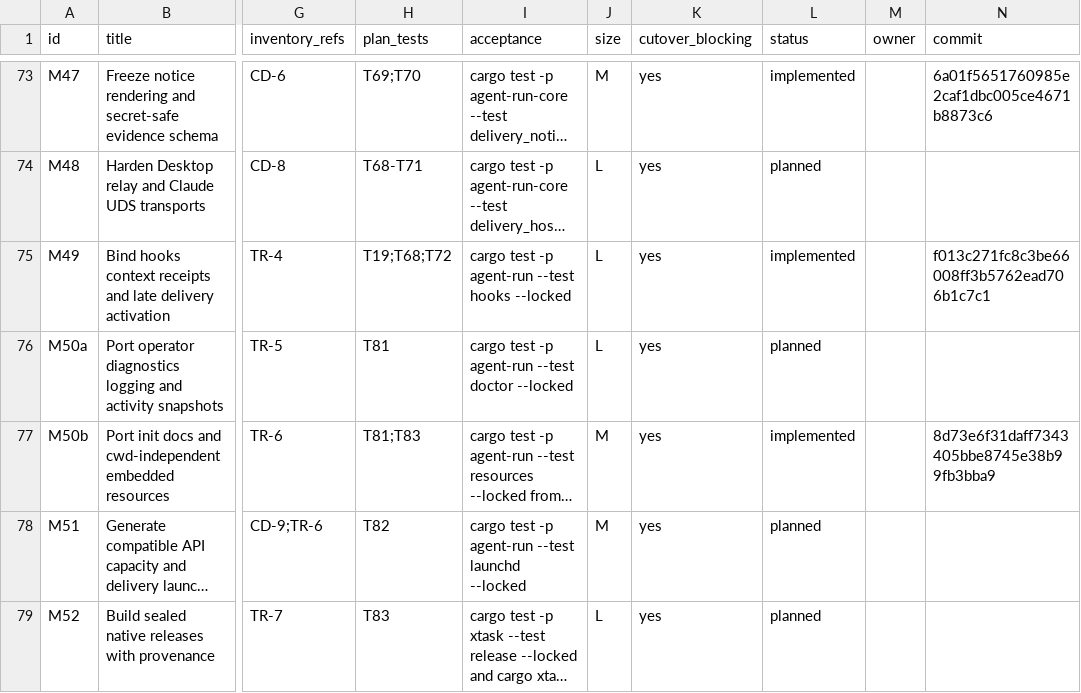
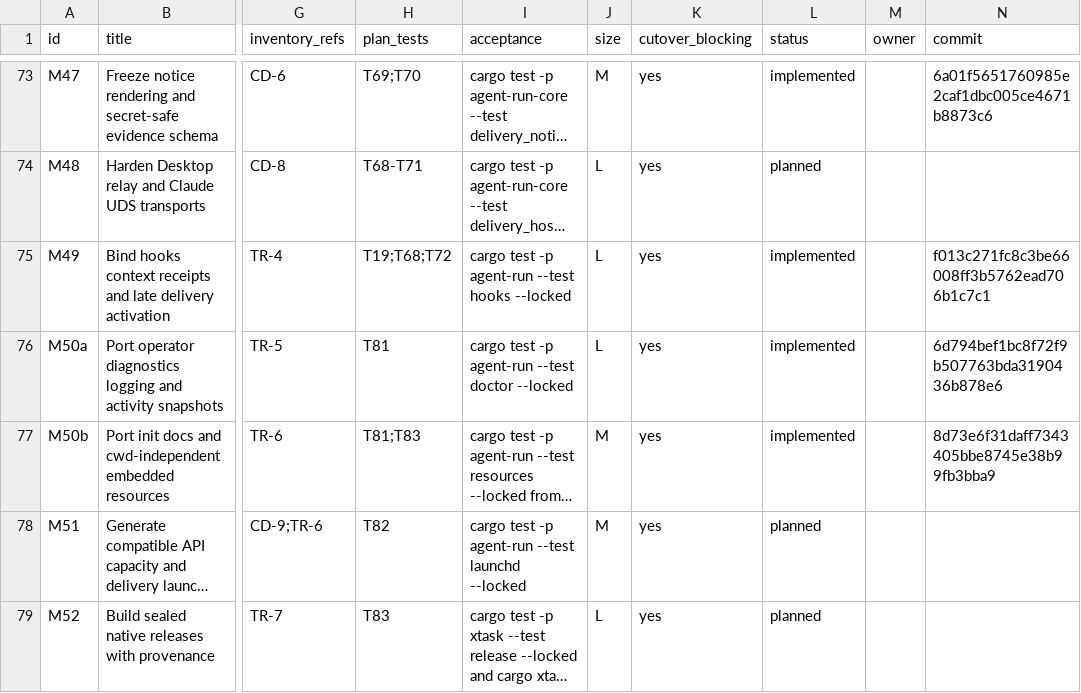
Before and after one commit to DKotsyuba/agent-run, a CSV file: migration/tasks.csv, drawn as a sheet; only a part is shown, gaps mark what is left out; long unchanged cells end in …; the diff names each change by its address in the sheet, - before the commit and + after, or states it on an @@ line.

Commit message:
chore(migration): record doctor implementation

```diff
--- a/migration/tasks.csv
+++ b/migration/tasks.csv
-L76 (status): planned
+L76 (status): implemented
-N76 (commit): (empty)
+N76 (commit): 6d794bef1bc8f72f9b507763bda3190436b878e6
```
